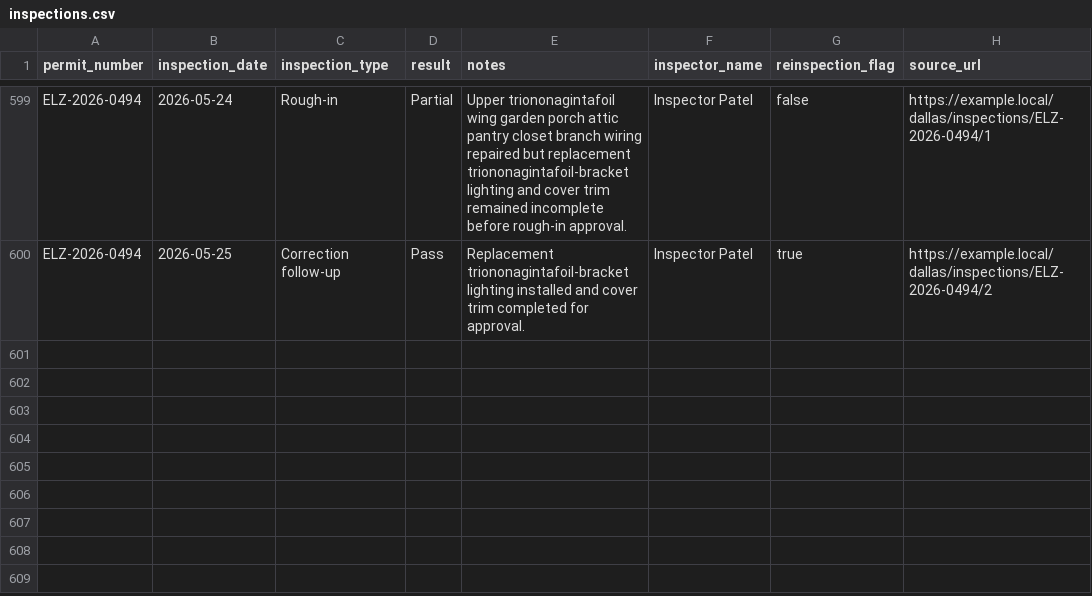
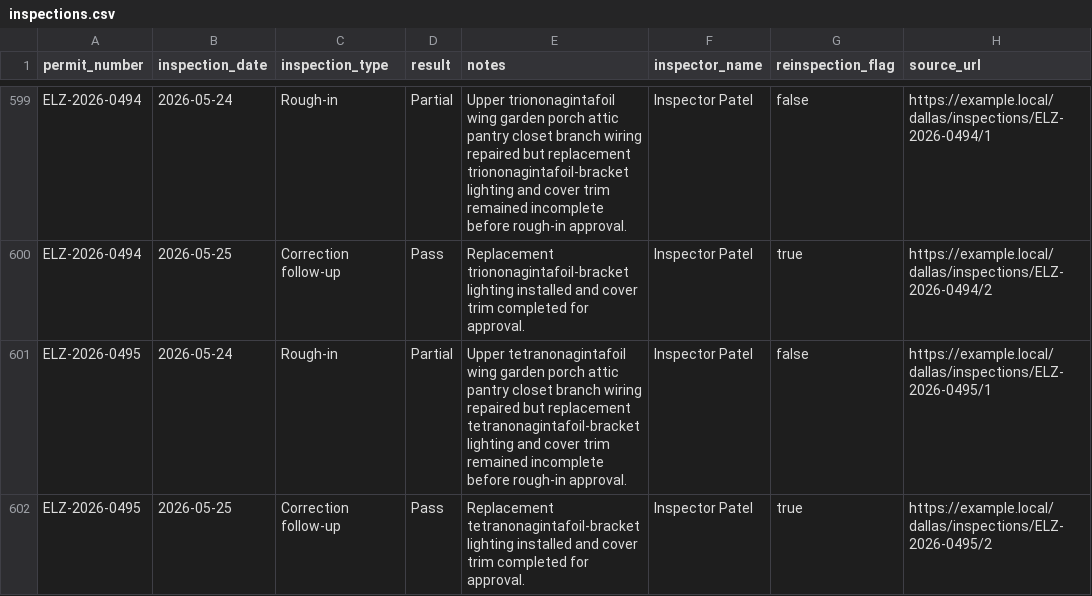
Before and after one commit to matthoffner/tuner-landing, a CSV file: generated/raw/dallas-electrician-import-sample-v2/inspections.csv, drawn as a sheet; only a part is shown, gaps mark what is left out; the diff names each change by its address in the sheet, - before the commit and + after, or states it on an @@ line.

```diff
--- a/generated/raw/dallas-electrician-import-sample-v2/inspections.csv
+++ b/generated/raw/dallas-electrician-import-sample-v2/inspections.csv
+row 601: ELZ-2026-0495 | 2026-05-24 | Rough-in | Partial | Upper tetranonagintafoil wing garden porch attic pantry closet branch wiring repaired but replacement tetranonagintafoil-bracket lighting and cover trim remained incomplete before rough-in approval. | Inspector Patel | false | https://example.local/dallas/inspections/ELZ-2026-0495/1
+row 602: ELZ-2026-0495 | 2026-05-25 | Correction follow-up | Pass | Replacement tetranonagintafoil-bracket lighting installed and cover trim completed for approval. | Inspector Patel | true | https://example.local/dallas/inspections/ELZ-2026-0495/2
```
Also changed, not shown: generated/raw/dallas-electrician-import-sample-v2/permits.csv, 23 other files.
